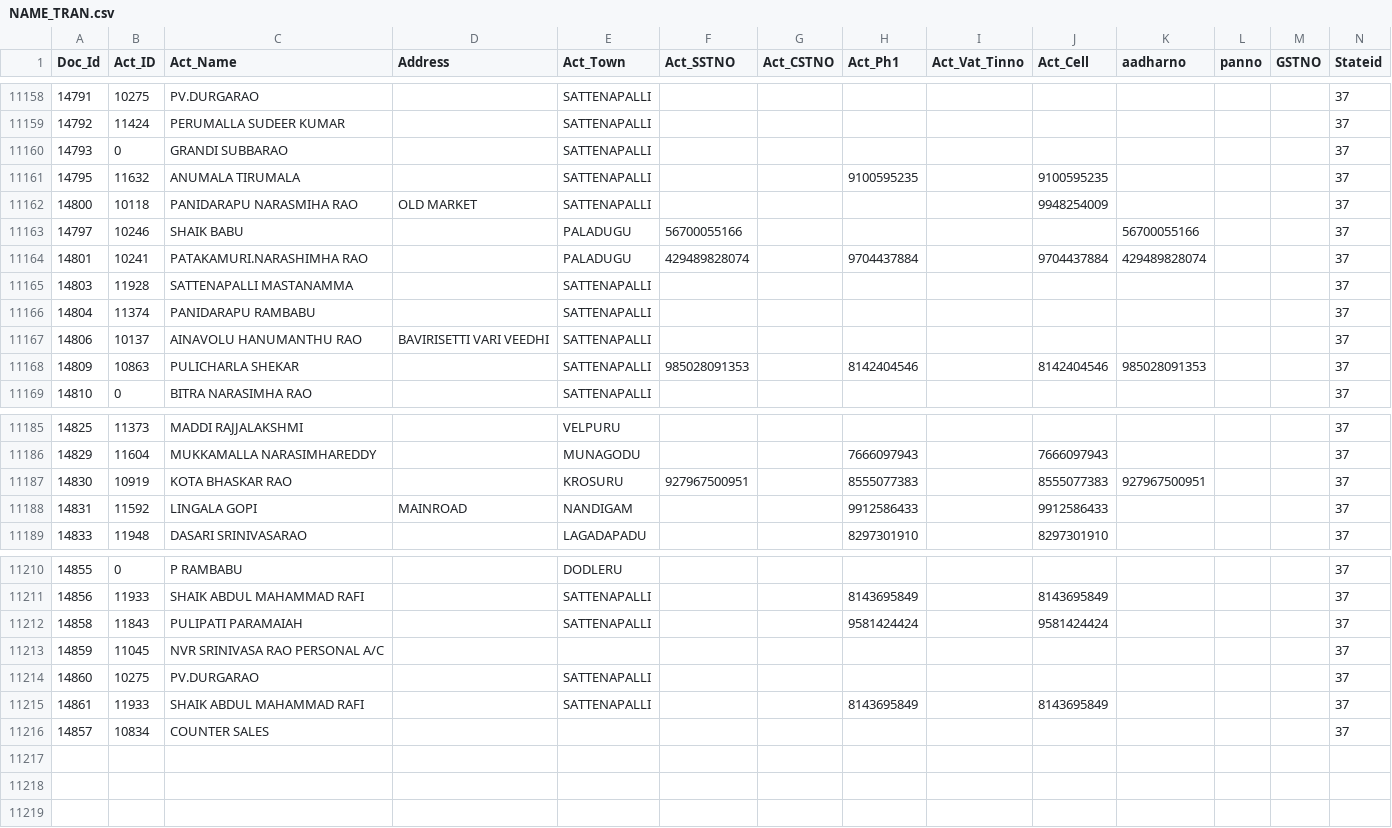
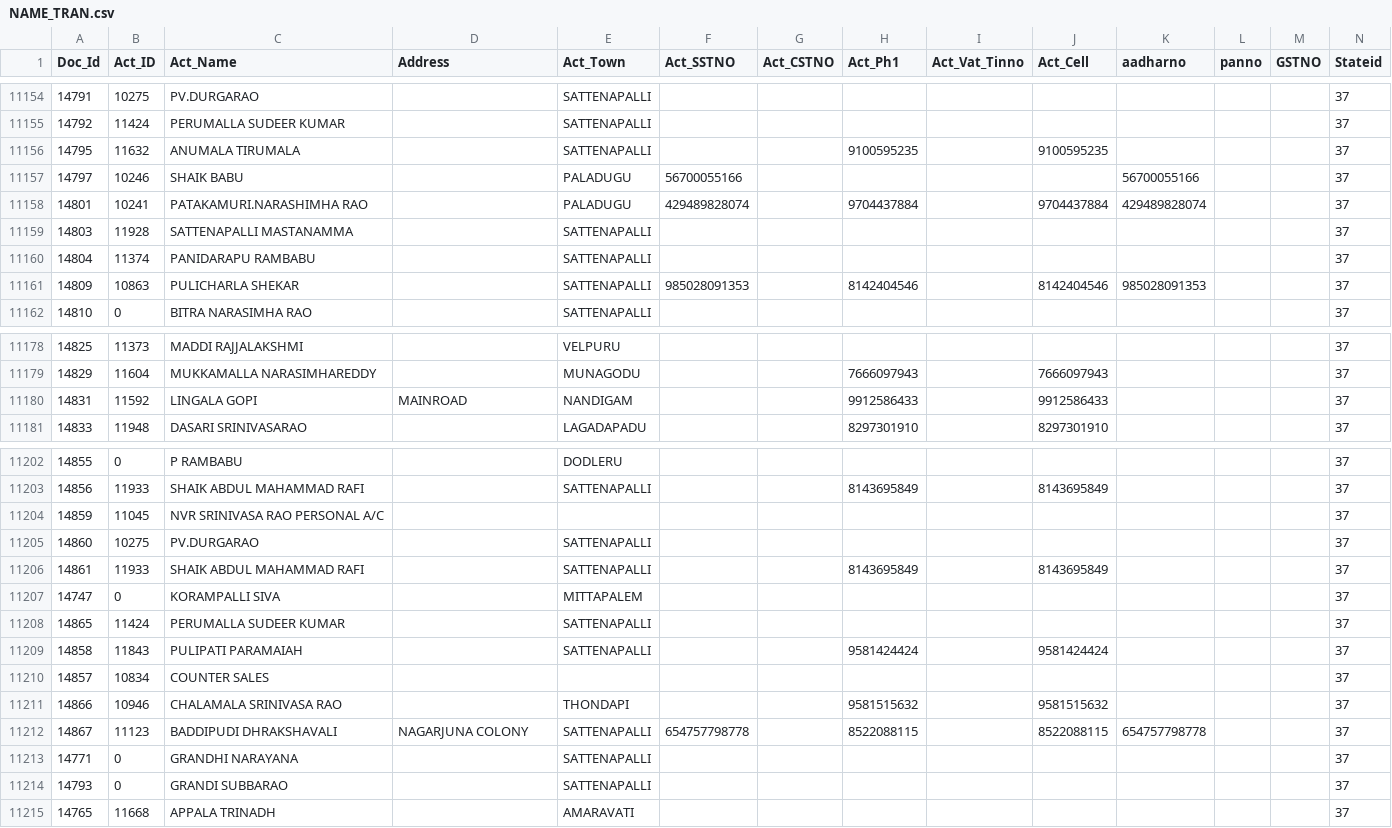
Before and after one commit to krishnasai-narayana/3goils, a CSV file: data/NAME_TRAN.csv, drawn as a sheet; only a part is shown, gaps mark what is left out; removed rows and columns are numbered as before the commit, all else as after; rows hold the shown columns only; the diff covers the shown part only; the diff names each change by its address in the sheet, - before the commit and + after, or states it on an @@ line.

```diff
--- a/data/NAME_TRAN.csv
+++ b/data/NAME_TRAN.csv
-row 11162: 14800 | 10118 | PANIDARAPU NARASMIHA RAO | OLD MARKET | SATTENAPALLI |  |  |  |  | 9948254009 |  |  |  | 37
-row 11167: 14806 | 10137 | AINAVOLU HANUMANTHU RAO | BAVIRISETTI VARI VEEDHI | SATTENAPALLI |  |  |  |  |  |  |  |  | 37
-row 11187: 14830 | 10919 | KOTA BHASKAR RAO |  | KROSURU | 927967500951 |  | 8555077383 |  | 8555077383 | 927967500951 |  |  | 37
@@ row 11117 moved to row 11207: 14747 @@
+row 11208: 14865 | 11424 | PERUMALLA SUDEER KUMAR |  | SATTENAPALLI |  |  |  |  |  |  |  |  | 37
@@ row 11212 moved to row 11209: 14858 @@
+row 11211: 14866 | 10946 | CHALAMALA SRINIVASA RAO |  | THONDAPI |  |  | 9581515632 |  | 9581515632 |  |  |  | 37
+row 11212: 14867 | 11123 | BADDIPUDI DHRAKSHAVALI | NAGARJUNA COLONY | SATTENAPALLI | 654757798778 |  | 8522088115 |  | 8522088115 | 654757798778 |  |  | 37
@@ row 11137 moved to row 11213: 14771 @@
@@ row 11160 moved to row 11214: 14793 @@
@@ row 11129 moved to row 11215: 14765 @@
```
Also changed, not shown: 1 removed row, 1 moved row and 3 edited cells elsewhere in this file, data/Doc_MaxId.csv, data/Item_Grp.csv, 9 other files.
